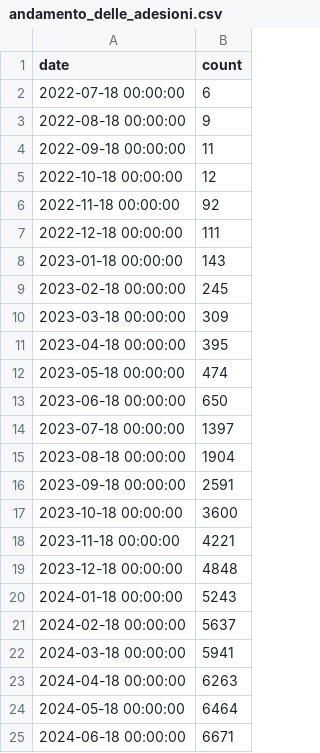
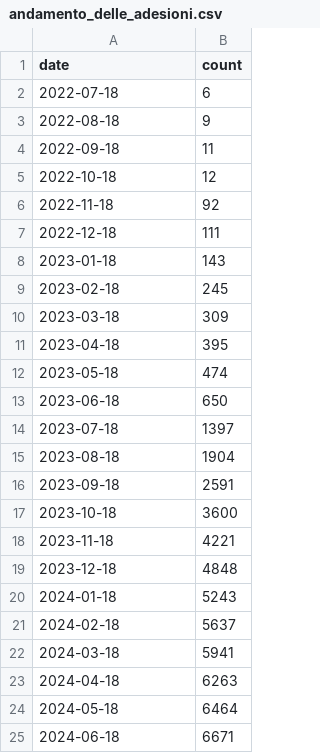
Before and after one commit to MiriamCrudeliniACN/pdnd_opendata, a CSV file: data/andamento_delle_adesioni.csv, drawn as a sheet.

Commit message:
Update data/andamento_delle_adesioni.csv

```diff
--- a/data/andamento_delle_adesioni.csv
+++ b/data/andamento_delle_adesioni.csv
@@ -1,25 +1,25 @@
 date,count
-2022-07-18 00:00:00,6
-2022-08-18 00:00:00,9
-2022-09-18 00:00:00,11
-2022-10-18 00:00:00,12
-2022-11-18 00:00:00,92
-2022-12-18 00:00:00,111
-2023-01-18 00:00:00,143
-2023-02-18 00:00:00,245
-2023-03-18 00:00:00,309
-2023-04-18 00:00:00,395
-2023-05-18 00:00:00,474
-2023-06-18 00:00:00,650
-2023-07-18 00:00:00,1397
-2023-08-18 00:00:00,1904
-2023-09-18 00:00:00,2591
-2023-10-18 00:00:00,3600
-2023-11-18 00:00:00,4221
-2023-12-18 00:00:00,4848
-2024-01-18 00:00:00,5243
-2024-02-18 00:00:00,5637
-2024-03-18 00:00:00,5941
-2024-04-18 00:00:00,6263
-2024-05-18 00:00:00,6464
-2024-06-18 00:00:00,6671
+2022-07-18,6
+2022-08-18,9
+2022-09-18,11
+2022-10-18,12
+2022-11-18,92
+2022-12-18,111
+2023-01-18,143
+2023-02-18,245
+2023-03-18,309
+2023-04-18,395
+2023-05-18,474
+2023-06-18,650
+2023-07-18,1397
+2023-08-18,1904
+2023-09-18,2591
+2023-10-18,3600
+2023-11-18,4221
+2023-12-18,4848
+2024-01-18,5243
+2024-02-18,5637
+2024-03-18,5941
+2024-04-18,6263
+2024-05-18,6464
+2024-06-18,6671
```
